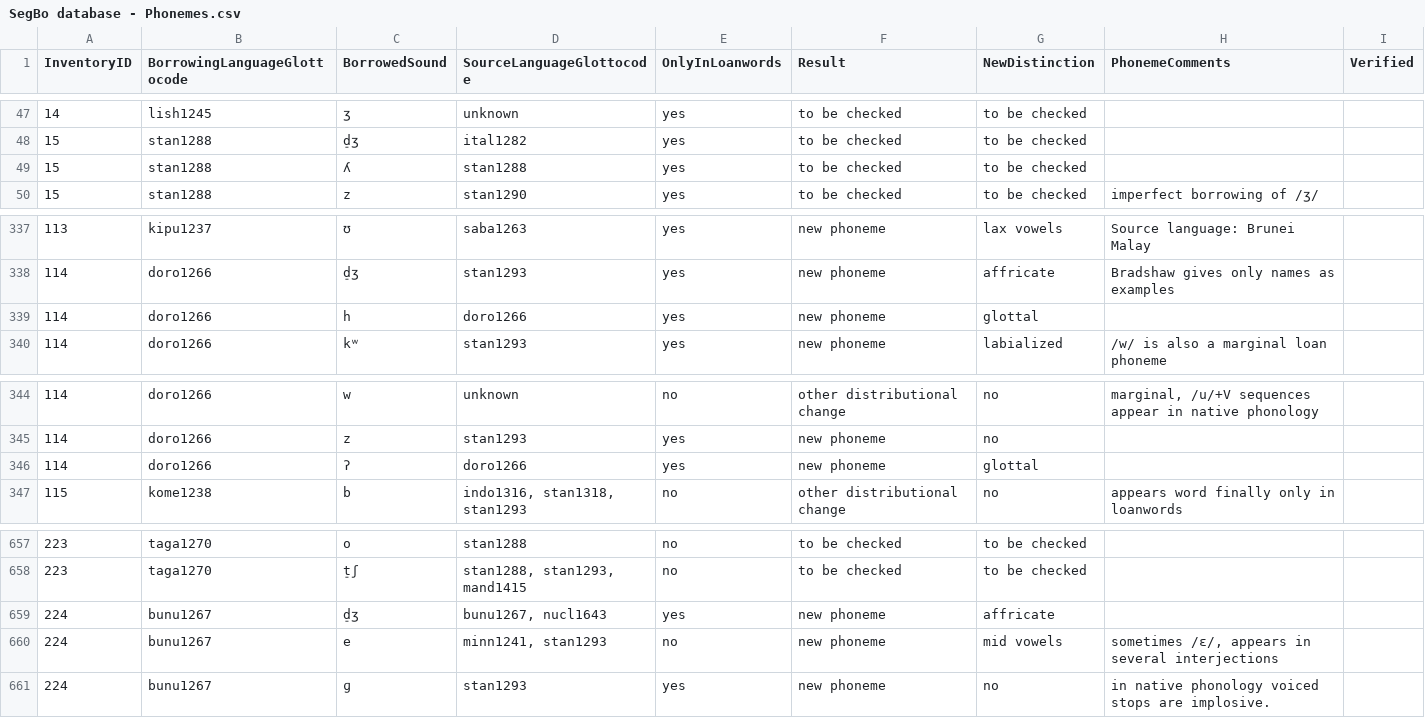
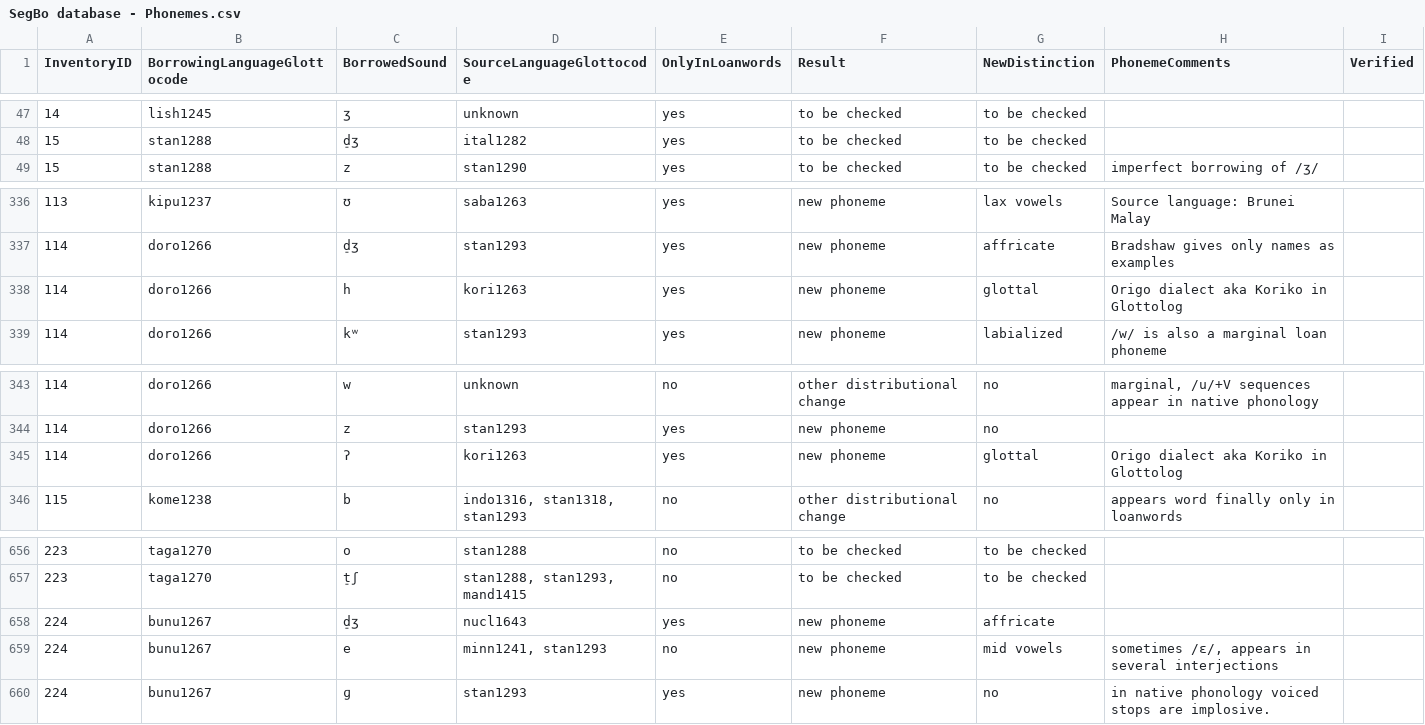
Before and after one commit to segbo-db/segbo, a CSV file: data/SegBo database - Phonemes.csv, drawn as a sheet; only a part is shown, gaps mark what is left out.

```diff
--- a/data/SegBo database - Phonemes.csv
+++ b/data/SegBo database - Phonemes.csv
@@ -48,3 +48,2 @@ InventoryID,BorrowingLanguageGlottocode,BorrowedSound,SourceLanguageGlottocode,O
 15,stan1288,d̠ʒ,ital1282,yes,to be checked,to be checked,,
-15,stan1288,ʎ,stan1288,yes,to be checked,to be checked,,
 15,stan1288,z,stan1290,yes,to be checked,to be checked,imperfect borrowing of /ʒ/,
@@ -338,3 +337,3 @@ InventoryID,BorrowingLanguageGlottocode,BorrowedSound,SourceLanguageGlottocode,O
 114,doro1266,d̠ʒ,stan1293,yes,new phoneme,affricate,Bradshaw gives only names as examples,
-114,doro1266,h,doro1266,yes,new phoneme,glottal,,
+114,doro1266,h,kori1263,yes,new phoneme,glottal,Origo dialect aka Koriko in Glottolog,
 114,doro1266,kʷ,stan1293,yes,new phoneme,labialized,/w/ is also a marginal loan phoneme,
@@ -345,3 +344,3 @@ InventoryID,BorrowingLanguageGlottocode,BorrowedSound,SourceLanguageGlottocode,O
 114,doro1266,z,stan1293,yes,new phoneme,no,,
-114,doro1266,ʔ,doro1266,yes,new phoneme,glottal,,
+114,doro1266,ʔ,kori1263,yes,new phoneme,glottal,Origo dialect aka Koriko in Glottolog,
 115,kome1238,b,"indo1316, stan1318, stan1293",no,other distributional change,no,appears word finally only in loanwords,
@@ -658,3 +657,3 @@ InventoryID,BorrowingLanguageGlottocode,BorrowedSound,SourceLanguageGlottocode,O
 223,taga1270,t̠ʃ,"stan1288, stan1293, mand1415",no,to be checked,to be checked,,
-224,bunu1267,d̠ʒ,"bunu1267, nucl1643",yes,new phoneme,affricate,,
+224,bunu1267,d̠ʒ,nucl1643,yes,new phoneme,affricate,,
 224,bunu1267,e,"minn1241, stan1293",no,new phoneme,mid vowels,"sometimes /ɛ/, appears in several interjections",
```
Also changed, not shown: data/SegBo database - Metadata.csv.
